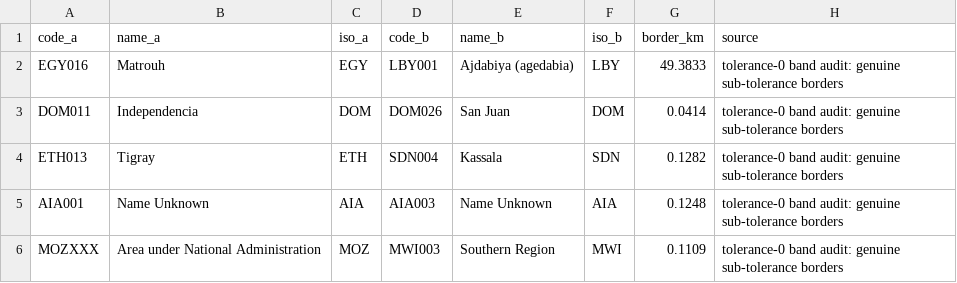
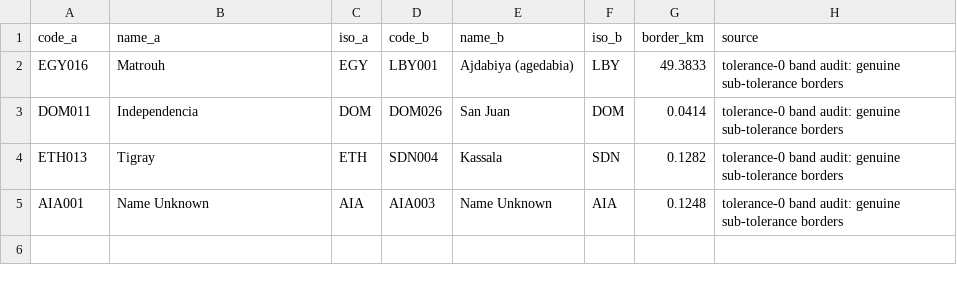
Before and after one commit to Hanshan-XY/MetacouplingLLM, a CSV file: src/metacouplingllm/data/land_gap_overlay_pairs.csv, drawn as a sheet.

```diff
--- a/src/metacouplingllm/data/land_gap_overlay_pairs.csv
+++ b/src/metacouplingllm/data/land_gap_overlay_pairs.csv
@@ -5,2 +5 @@ ETH013,Tigray,ETH,SDN004,Kassala,SDN,0.1282,tolerance-0 band audit: genuine sub-
 AIA001,Name Unknown,AIA,AIA003,Name Unknown,AIA,0.1248,tolerance-0 band audit: genuine sub-tolerance borders
-MOZXXX,Area under National Administration,MOZ,MWI003,Southern Region,MWI,0.1109,tolerance-0 band audit: genuine sub-tolerance borders
```
Also changed, not shown: src/metacouplingllm/data/pericoupled_adm1_edge_list.csv, src/metacouplingllm/data/rescreen_water_overlay_pairs.csv, 11 other files.
